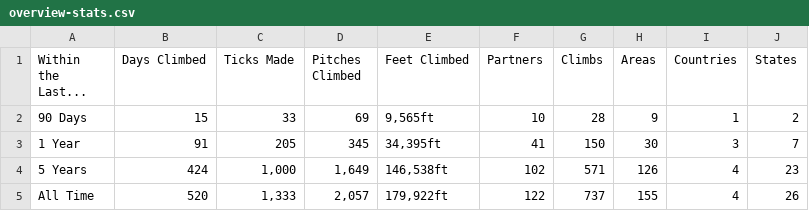
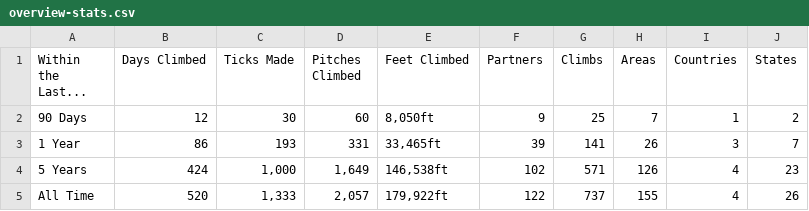
Before and after one commit to achiquit/ticks-db, a CSV file: data/overview-stats.csv, drawn as a sheet.

```diff
--- a/data/overview-stats.csv
+++ b/data/overview-stats.csv
@@ -1,4 +1,4 @@
 "Within the Last...","Days Climbed","Ticks Made","Pitches Climbed","Feet Climbed",Partners,Climbs,Areas,Countries,States
-"90 Days",15,33,69,"9,565ft",10,28,9,1,2
-"1 Year",91,205,345,"34,395ft",41,150,30,3,7
+"90 Days",12,30,60,"8,050ft",9,25,7,1,2
+"1 Year",86,193,331,"33,465ft",39,141,26,3,7
 "5 Years",424,"1,000","1,649","146,538ft",102,571,126,4,23
```
Also changed, not shown: 1 other file.
